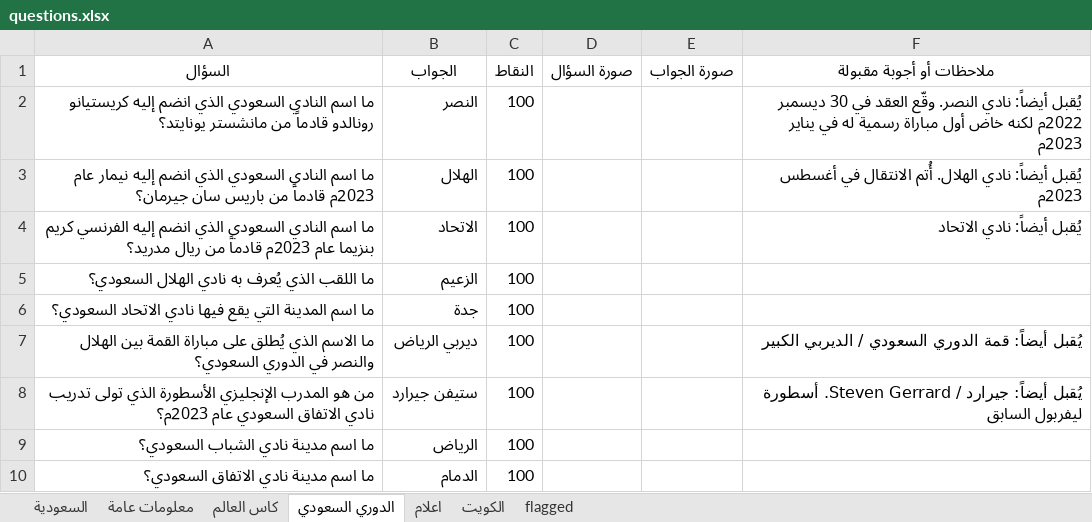
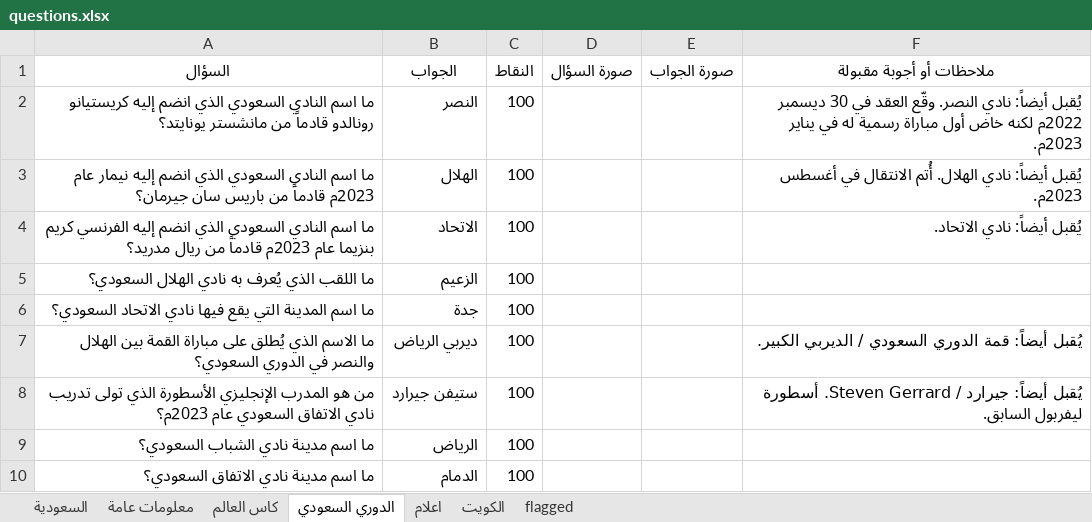
Before and after one commit to iconi12/Questions, an Excel workbook: questions.xlsx, sheet الدوري السعودي, drawn as a sheet; only a part is shown; values as stored, in another font and other column widths than the file's, no borders; the diff covers the shown part only; the diff names each change by its address in the sheet, - before the commit and + after, or states it on an @@ line.

```diff
--- a/questions.xlsx (sheet الدوري السعودي)
+++ b/questions.xlsx (sheet الدوري السعودي)
-F2 (ملاحظات أو أجوبة مقبولة): …في يناير 2023م
+F2 (ملاحظات أو أجوبة مقبولة): …في يناير 2023م.
-F3 (ملاحظات أو أجوبة مقبولة): …في أغسطس 2023م
+F3 (ملاحظات أو أجوبة مقبولة): …في أغسطس 2023م.
-F4 (ملاحظات أو أجوبة مقبولة): يُقبل أيضاً: نادي الاتحاد
+F4 (ملاحظات أو أجوبة مقبولة): يُقبل أيضاً: نادي الاتحاد.
-F7 (ملاحظات أو أجوبة مقبولة): …/ الديربي الكبير
+F7 (ملاحظات أو أجوبة مقبولة): …/ الديربي الكبير.
-F8 (ملاحظات أو أجوبة مقبولة): …أسطورة ليفربول السابق
+F8 (ملاحظات أو أجوبة مقبولة): …أسطورة ليفربول السابق.
```
Also changed, not shown: 237 added rows, 1 removed row and 54 edited cells elsewhere in this sheet, 1 other file.
